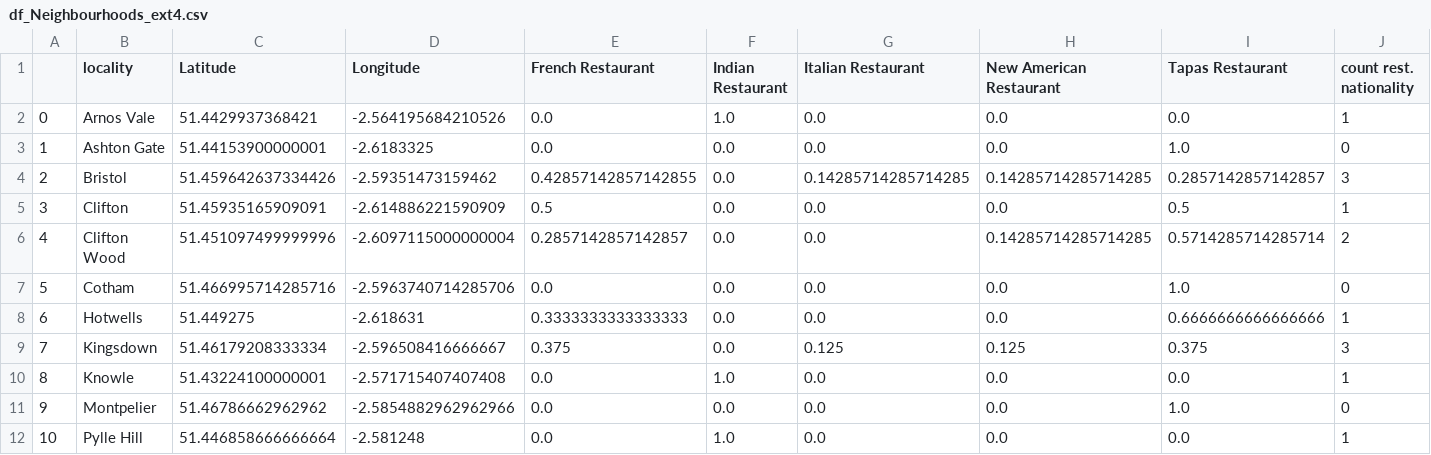
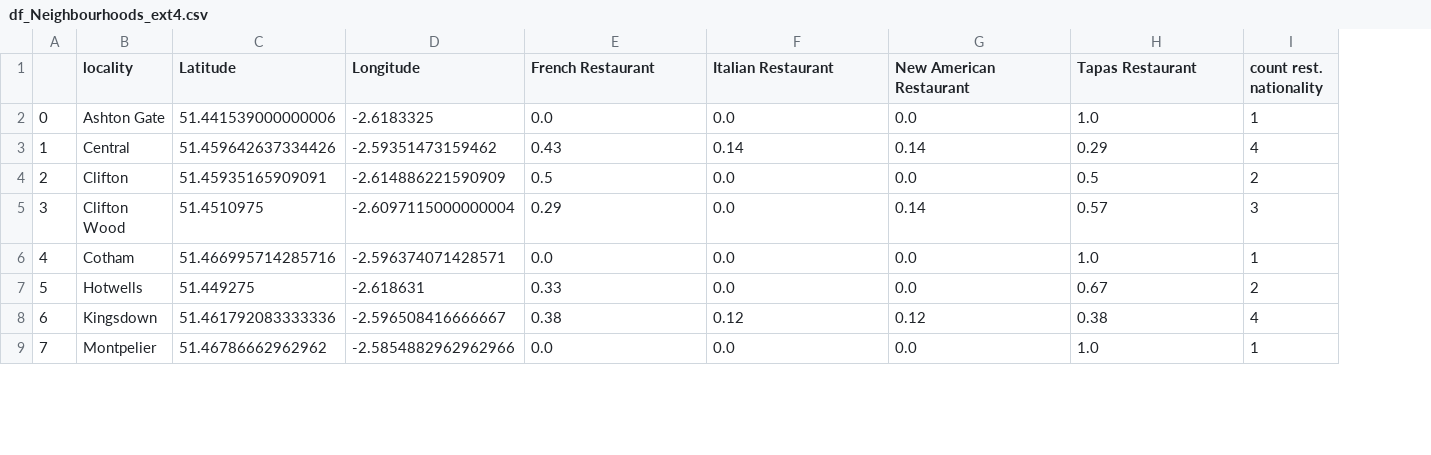
Before and after one commit to savamo/AppliedDataScienceCapstone, a CSV file: df_Neighbourhoods_ext4.csv, drawn as a sheet; only a part is shown; removed rows and columns are numbered as before the commit, all else as after; rows hold the shown columns only; the diff covers the shown part only; the diff names each change by its address in the sheet, - before the commit and + after, or states it on an @@ line.

```diff
--- a/df_Neighbourhoods_ext4.csv
+++ b/df_Neighbourhoods_ext4.csv
-column F (Indian Restaurant), rows 3-9: all 0.0; row 11: 0.0
-row 2: 0 | Arnos Vale | 51.4429937368421 | -2.564195684210526 | 0.0 | 1.0 | 0.0 | 0.0 | 0.0 | 1
@@ column A renumbered from row 2 down @@
-C2 (Latitude): 51.44153900000001
+C2 (Latitude): 51.441539000000006
-I2 (count rest. nationality): 0
+I2 (count rest. nationality): 1
-B3 (locality): Bristol
+B3 (locality): Central
-E3 (French Restaurant): 0.42857142857142855
+E3 (French Restaurant): 0.43
-F3 (Italian Restaurant): 0.14285714285714285
+F3 (Italian Restaurant): 0.14
-G3 (New American Restaurant): 0.14285714285714285
+G3 (New American Restaurant): 0.14
-H3 (Tapas Restaurant): 0.2857142857142857
+H3 (Tapas Restaurant): 0.29
-I3 (count rest. nationality): 3
+I3 (count rest. nationality): 4
-I4 (count rest. nationality): 1
+I4 (count rest. nationality): 2
-C5 (Latitude): 51.451097499999996
+C5 (Latitude): 51.4510975
-E5 (French Restaurant): 0.2857142857142857
+E5 (French Restaurant): 0.29
-G5 (New American Restaurant): 0.14285714285714285
+G5 (New American Restaurant): 0.14
-H5 (Tapas Restaurant): 0.5714285714285714
+H5 (Tapas Restaurant): 0.57
-I5 (count rest. nationality): 2
+I5 (count rest. nationality): 3
-D6 (Longitude): -2.5963740714285706
+D6 (Longitude): -2.596374071428571
-I6 (count rest. nationality): 0
+I6 (count rest. nationality): 1
-E7 (French Restaurant): 0.3333333333333333
+E7 (French Restaurant): 0.33
-H7 (Tapas Restaurant): 0.6666666666666666
+H7 (Tapas Restaurant): 0.67
-I7 (count rest. nationality): 1
+I7 (count rest. nationality): 2
-C8 (Latitude): 51.46179208333334
+C8 (Latitude): 51.461792083333336
-E8 (French Restaurant): 0.375
+E8 (French Restaurant): 0.38
-F8 (Italian Restaurant): 0.125
+F8 (Italian Restaurant): 0.12
-G8 (New American Restaurant): 0.125
+G8 (New American Restaurant): 0.12
-H8 (Tapas Restaurant): 0.375
+H8 (Tapas Restaurant): 0.38
-I8 (count rest. nationality): 3
+I8 (count rest. nationality): 4
-row 10: 8 | Knowle | 51.43224100000001 | -2.571715407407408 | 0.0 | 1.0 | 0.0 | 0.0 | 0.0 | 1
-I9 (count rest. nationality): 0
+I9 (count rest. nationality): 1
-row 12: 10 | Pylle Hill | 51.446858666666664 | -2.581248 | 0.0 | 1.0 | 0.0 | 0.0 | 0.0 | 1
```
Also changed, not shown: 1 added row, 1 removed row and 29 edited cells elsewhere in this file, df_Neighbourhoods.csv, df_Neighbourhoods_ext3_1.csv, 13 other files.
